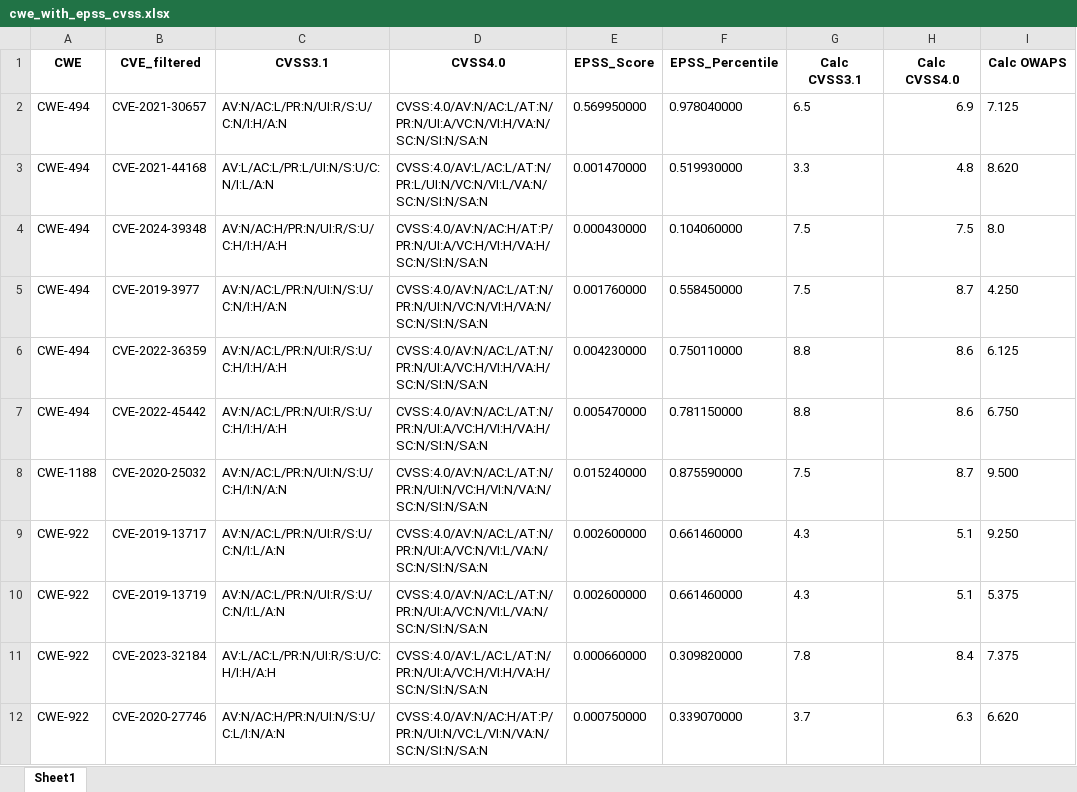
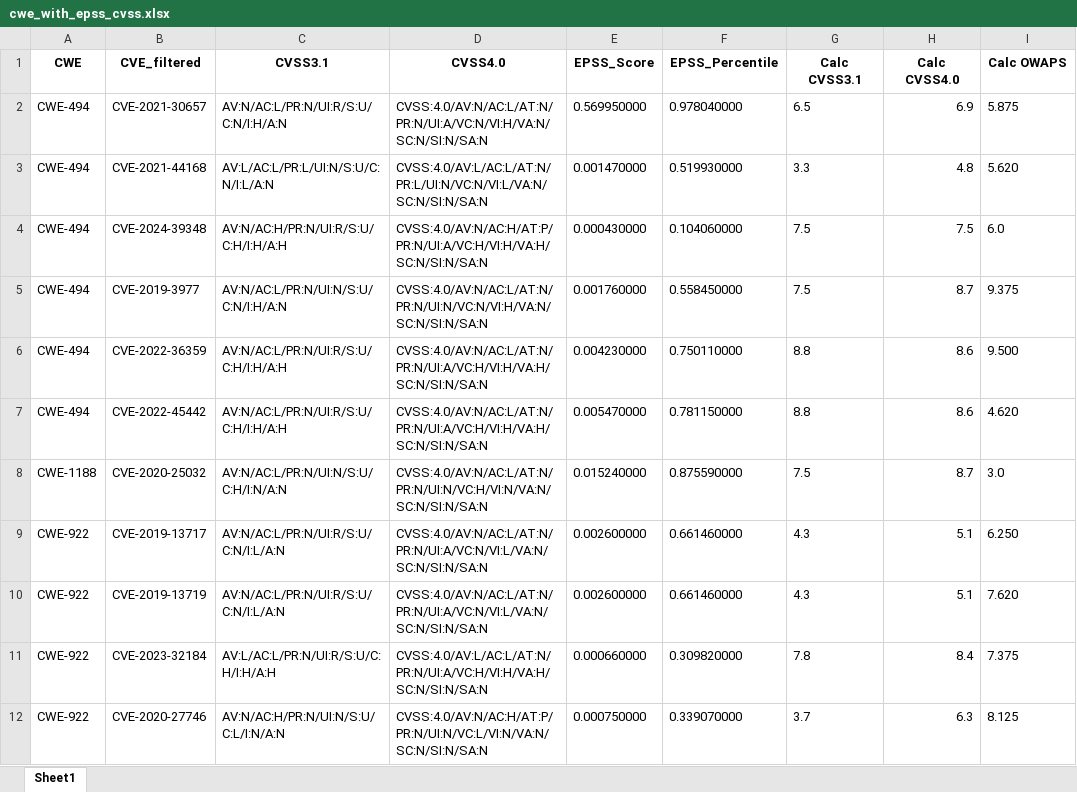
Before and after one commit to twentyoneh/CVSS_EPSS_OWASP, an Excel workbook: out/cwe_with_epss_cvss.xlsx, sheet Sheet1, drawn as a sheet; values as stored, in another font and other column widths than the file's, no borders; the diff names each change by its address in the sheet, - before the commit and + after, or states it on an @@ line.

```diff
--- a/out/cwe_with_epss_cvss.xlsx (sheet Sheet1)
+++ b/out/cwe_with_epss_cvss.xlsx (sheet Sheet1)
-I2 (Calc OWAPS): 7.125
+I2 (Calc OWAPS): 5.875
-I3 (Calc OWAPS): 8.620
+I3 (Calc OWAPS): 5.620
-I4 (Calc OWAPS): 8.0
+I4 (Calc OWAPS): 6.0
-I5 (Calc OWAPS): 4.250
+I5 (Calc OWAPS): 9.375
-I6 (Calc OWAPS): 6.125
+I6 (Calc OWAPS): 9.500
-I7 (Calc OWAPS): 6.750
+I7 (Calc OWAPS): 4.620
-I8 (Calc OWAPS): 9.500
+I8 (Calc OWAPS): 3.0
-I9 (Calc OWAPS): 9.250
+I9 (Calc OWAPS): 6.250
-I10 (Calc OWAPS): 5.375
+I10 (Calc OWAPS): 7.620
-I12 (Calc OWAPS): 6.620
+I12 (Calc OWAPS): 8.125
```
Also changed, not shown: input/cwe_to_cve_filtered.xlsx, input/output_table.xlsx, 2 other files.
